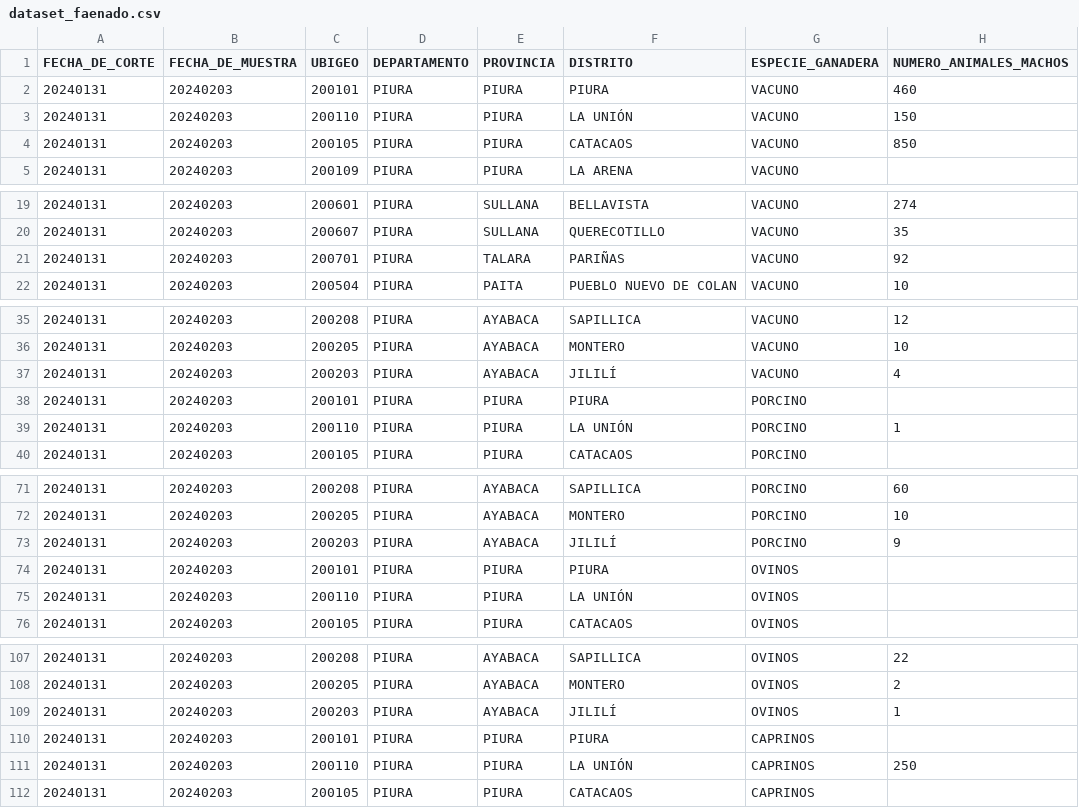
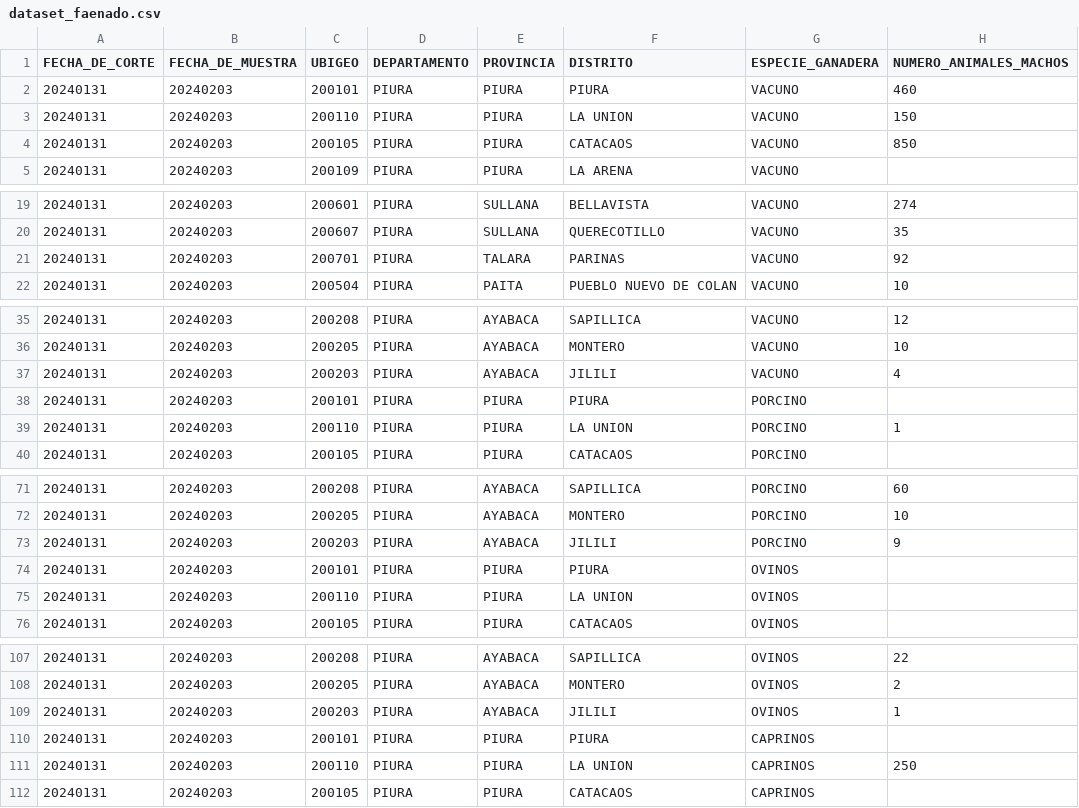
Before and after one commit to josecoaq/Ganado-beneficiado-, a CSV file: dataset_faenado.csv, drawn as a sheet; only a part is shown, gaps mark what is left out; the diff covers the shown part only; the diff names each change by its address in the sheet, - before the commit and + after, or states it on an @@ line.

Commit message:
Update dataset_faenado.csv

```diff
--- a/dataset_faenado.csv
+++ b/dataset_faenado.csv
-F3 (DISTRITO): LA UNIÓN
+F3 (DISTRITO): LA UNION
-F21 (DISTRITO): PARIÑAS
+F21 (DISTRITO): PARINAS
-F37 (DISTRITO): JILILÍ
+F37 (DISTRITO): JILILI
-F39 (DISTRITO): LA UNIÓN
+F39 (DISTRITO): LA UNION
-F73 (DISTRITO): JILILÍ
+F73 (DISTRITO): JILILI
-F75 (DISTRITO): LA UNIÓN
+F75 (DISTRITO): LA UNION
-F109 (DISTRITO): JILILÍ
+F109 (DISTRITO): JILILI
-F111 (DISTRITO): LA UNIÓN
+F111 (DISTRITO): LA UNION
```
Also changed, not shown: 6 edited cells elsewhere in this file.
